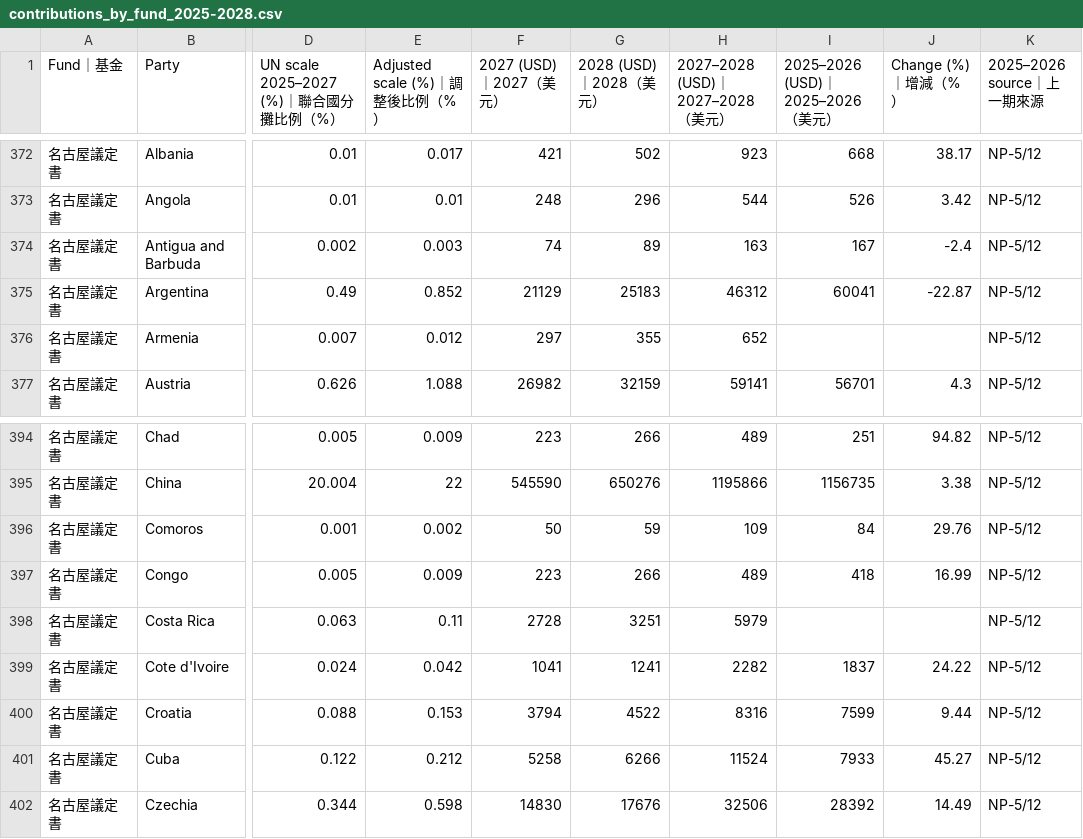
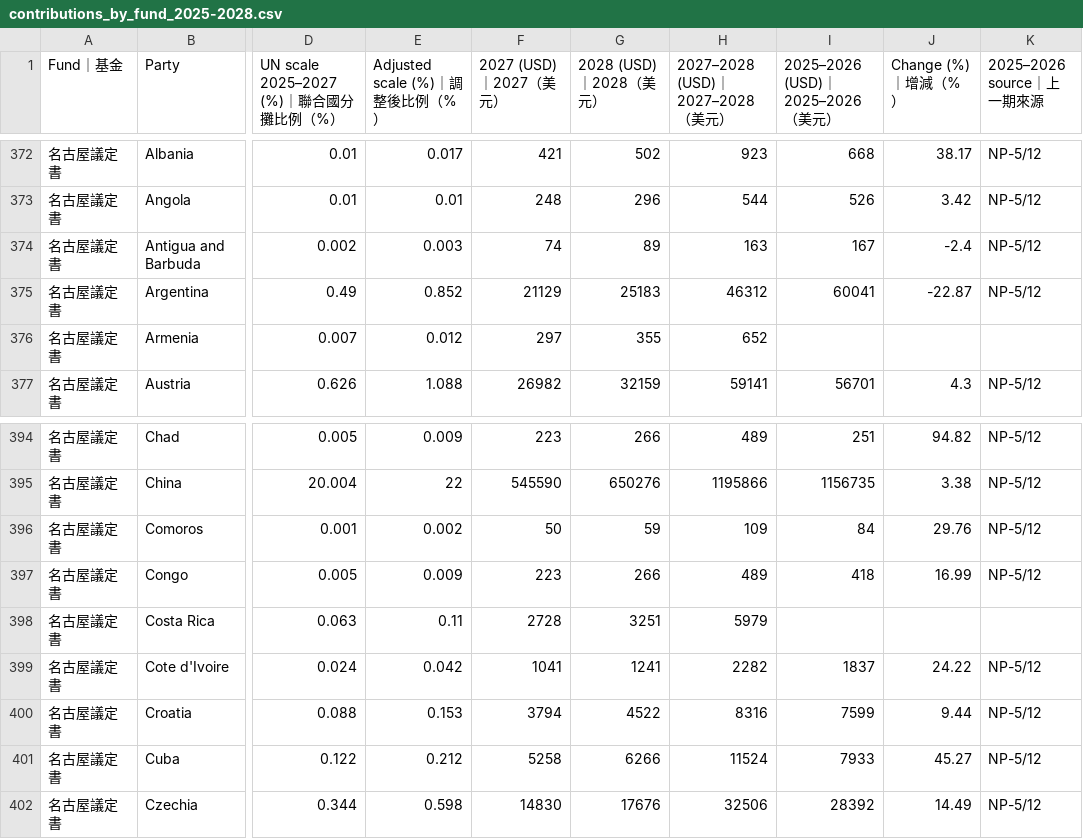
Before and after one commit to mutolisp/CBD_COP17, a CSV file: csv/history/contributions_by_fund_2025-2028.csv, drawn as a sheet; only a part is shown, gaps mark what is left out; the diff names each change by its address in the sheet, - before the commit and + after, or states it on an @@ line.

```diff
--- a/csv/history/contributions_by_fund_2025-2028.csv
+++ b/csv/history/contributions_by_fund_2025-2028.csv
-K376 (2025–2026 source｜上一期來源): NP-5/12
+K376 (2025–2026 source｜上一期來源): (empty)
-K398 (2025–2026 source｜上一期來源): NP-5/12
+K398 (2025–2026 source｜上一期來源): (empty)
```
Also changed, not shown: 1 other file.
